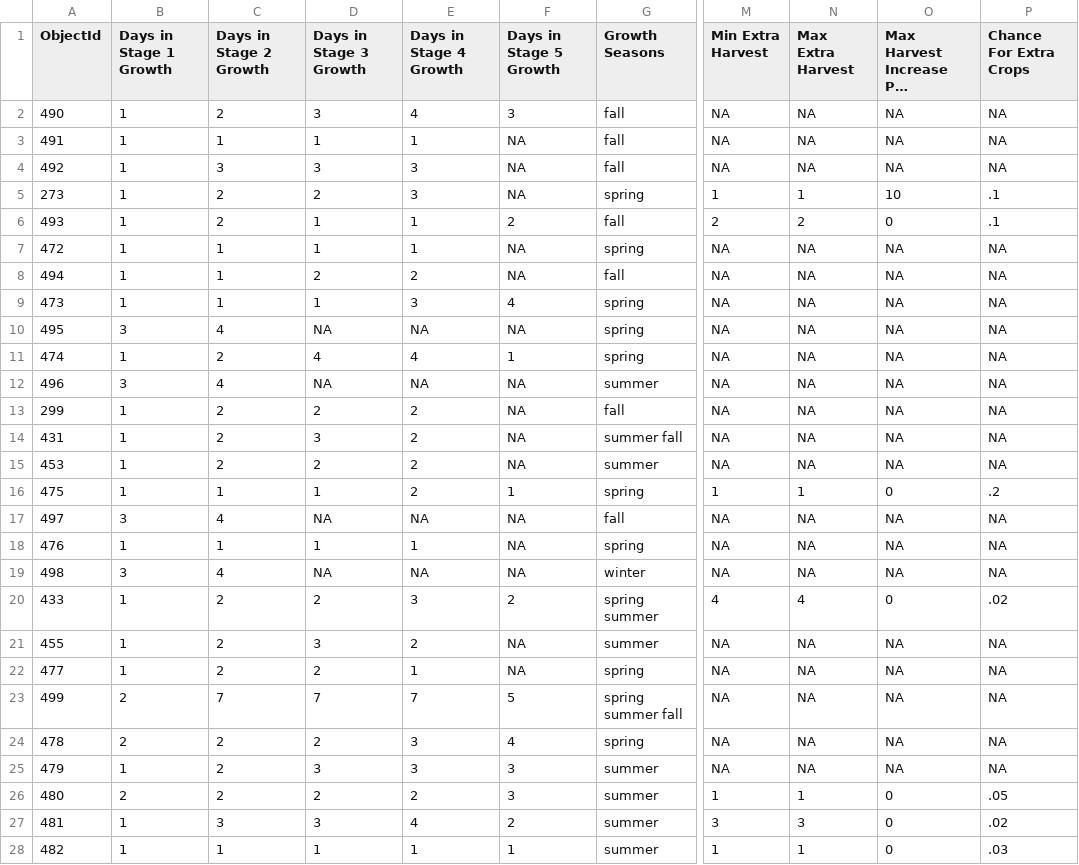
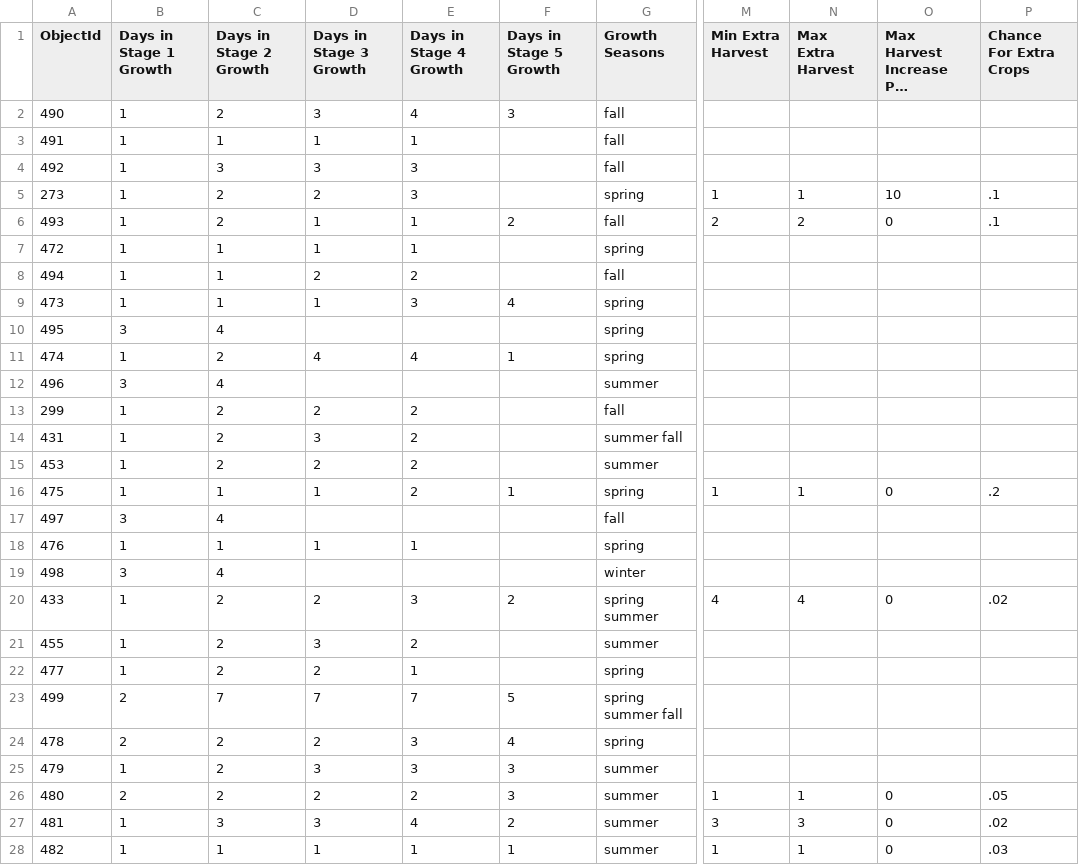
Before and after one commit to aftonsteps/stardewdata, a CSV file: Crops.csv, drawn as a sheet; only a part is shown, gaps mark what is left out; long unchanged cells end in …; the diff covers the shown part only; the diff names each change by its address in the sheet, - before the commit and + after, or states it on an @@ line.

```diff
--- a/Crops.csv
+++ b/Crops.csv
-M2:M4 (Min Extra Harvest): NA
+M2:M4 (Min Extra Harvest): (empty)
-N2:N4 (Max Extra Harvest): NA
+N2:N4 (Max Extra Harvest): (empty)
-O2:O4: NA
+O2:O4: (empty)
-P2:P4 (Chance For Extra Crops): NA
+P2:P4 (Chance For Extra Crops): (empty)
-F3:F5 (Days in Stage 5 Growth): NA
+F3:F5 (Days in Stage 5 Growth): (empty)
-F7:F8 (Days in Stage 5 Growth): NA
+F7:F8 (Days in Stage 5 Growth): (empty)
-M7:M15 (Min Extra Harvest): NA
+M7:M15 (Min Extra Harvest): (empty)
-N7:N15 (Max Extra Harvest): NA
+N7:N15 (Max Extra Harvest): (empty)
-O7:O15: NA
+O7:O15: (empty)
-P7:P15 (Chance For Extra Crops): NA
+P7:P15 (Chance For Extra Crops): (empty)
-D10 (Days in Stage 3 Growth): NA
+D10 (Days in Stage 3 Growth): (empty)
-E10 (Days in Stage 4 Growth): NA
+E10 (Days in Stage 4 Growth): (empty)
-F10 (Days in Stage 5 Growth): NA
+F10 (Days in Stage 5 Growth): (empty)
-D12 (Days in Stage 3 Growth): NA
+D12 (Days in Stage 3 Growth): (empty)
-E12 (Days in Stage 4 Growth): NA
+E12 (Days in Stage 4 Growth): (empty)
-F12:F15 (Days in Stage 5 Growth): NA
+F12:F15 (Days in Stage 5 Growth): (empty)
-D17 (Days in Stage 3 Growth): NA
+D17 (Days in Stage 3 Growth): (empty)
-E17 (Days in Stage 4 Growth): NA
+E17 (Days in Stage 4 Growth): (empty)
-F17:F19 (Days in Stage 5 Growth): NA
+F17:F19 (Days in Stage 5 Growth): (empty)
-M17:M19 (Min Extra Harvest): NA
+M17:M19 (Min Extra Harvest): (empty)
-N17:N19 (Max Extra Harvest): NA
+N17:N19 (Max Extra Harvest): (empty)
-O17:O19: NA
+O17:O19: (empty)
-P17:P19 (Chance For Extra Crops): NA
+P17:P19 (Chance For Extra Crops): (empty)
-D19 (Days in Stage 3 Growth): NA
+D19 (Days in Stage 3 Growth): (empty)
-E19 (Days in Stage 4 Growth): NA
+E19 (Days in Stage 4 Growth): (empty)
-F21:F22 (Days in Stage 5 Growth): NA
+F21:F22 (Days in Stage 5 Growth): (empty)
-M21:M25 (Min Extra Harvest): NA
+M21:M25 (Min Extra Harvest): (empty)
-N21:N25 (Max Extra Harvest): NA
+N21:N25 (Max Extra Harvest): (empty)
-O21:O25: NA
+O21:O25: (empty)
-P21:P25 (Chance For Extra Crops): NA
+P21:P25 (Chance For Extra Crops): (empty)
```
Also changed, not shown: 57 edited cells elsewhere in this file, Big Craftables.csv, Crops Object Information.csv, 54 other files.
